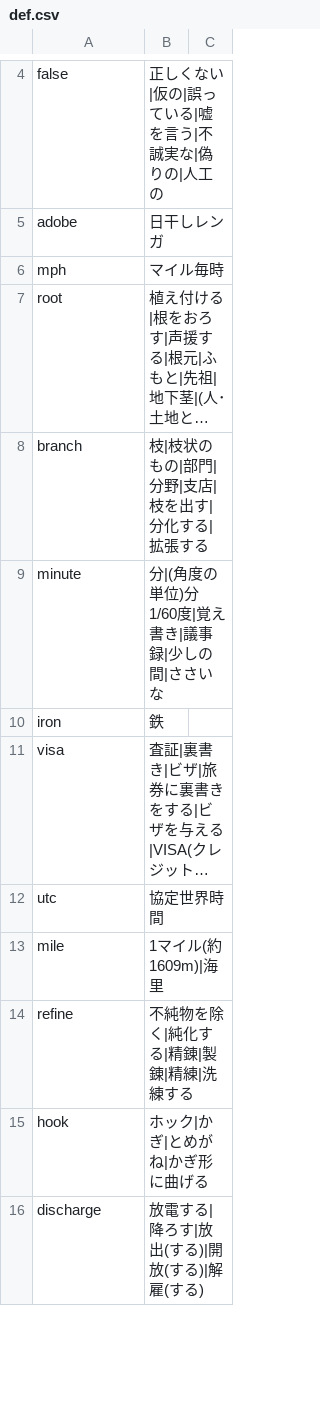
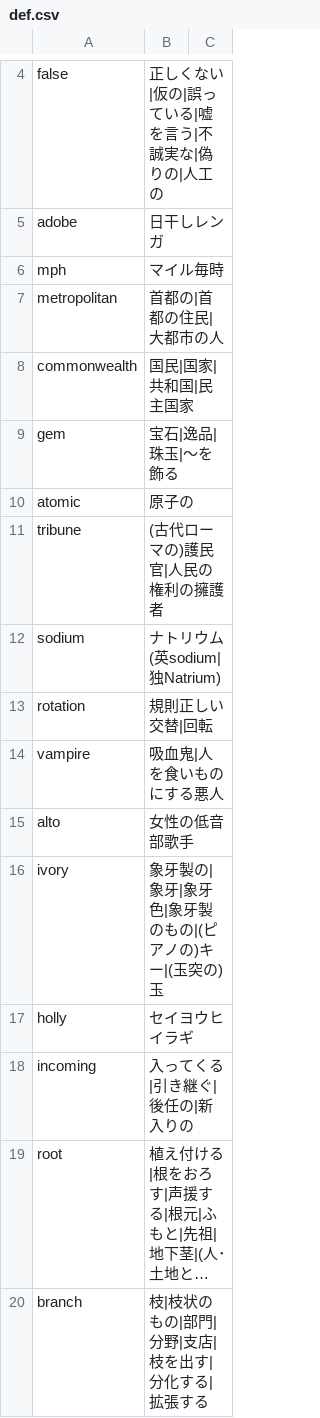
Before and after one commit to marmooo/mGSL, a CSV file: def.csv, drawn as a sheet; only a part is shown, gaps mark what is left out; the shorter side is filled out with more unchanged rows; long unchanged cells end in …; the diff names each change by its address in the sheet, - before the commit and + after, or states it on an @@ line.

```diff
--- a/def.csv
+++ b/def.csv
+row 7: metropolitan | 首都の|首都の住民|大都市の人
+row 8: commonwealth | 国民|国家|共和国|民主国家
+row 9: gem | 宝石|逸品|珠玉|〜を飾る
+row 10: atomic | 原子の
+row 11: tribune | (古代ローマの)護民官|人民の権利の擁護者
+row 12: sodium | ナトリウム(英sodium|独Natrium)
+row 13: rotation | 規則正しい交替|回転
+row 14: vampire | 吸血鬼|人を食いものにする悪人
+row 15: alto | 女性の低音部歌手
+row 16: ivory | 象牙製の|象牙|象牙色|象牙製のもの|(ピアノの)キー|(玉突の)玉
+row 17: holly | セイヨウヒイラギ
+row 18: incoming | 入ってくる|引き継ぐ|後任の|新入りの
```
Also changed, not shown: 3 other files.
